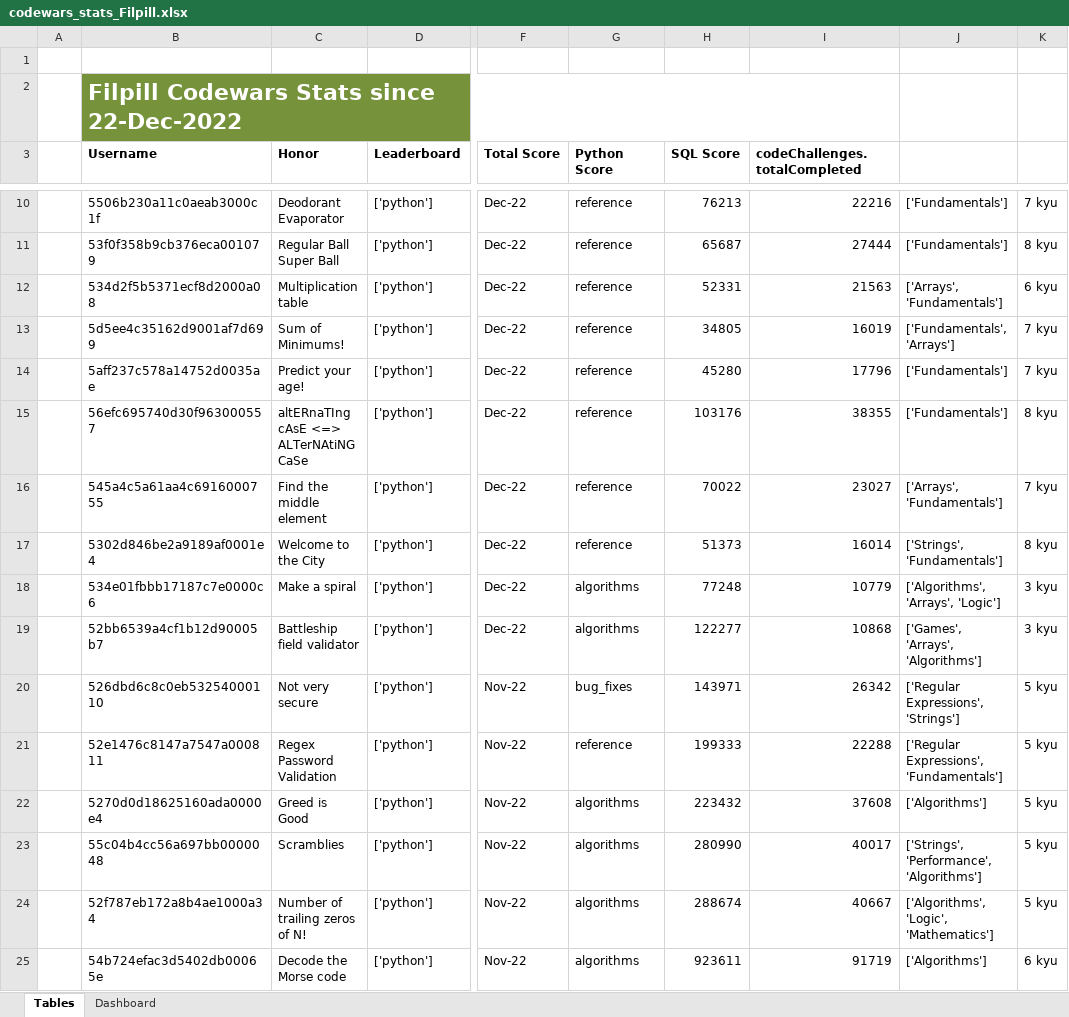
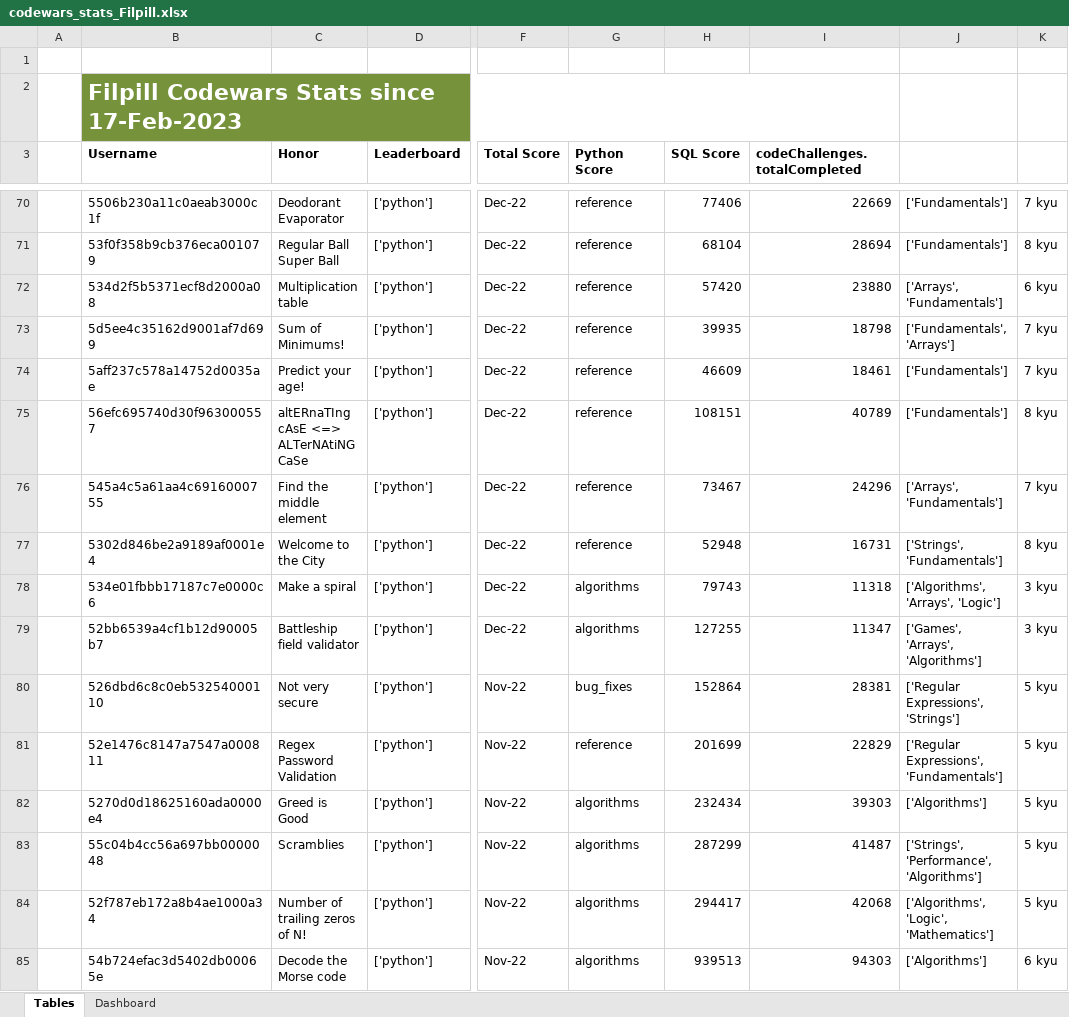
Before and after one commit to Filpill/codewars-stats, an Excel workbook: xlsx_data/codewars_stats_Filpill.xlsx, sheet Tables, drawn as a sheet; only a part is shown, gaps mark what is left out; values as stored, in another font and other column widths than the file's, no borders; conditional formats and table styles not drawn; addresses are those after the commit; the diff covers the shown part only; the diff names each change by its address in the sheet, - before the commit and + after, or states it on an @@ line.

```diff
--- a/xlsx_data/codewars_stats_Filpill.xlsx (sheet Tables)
+++ b/xlsx_data/codewars_stats_Filpill.xlsx (sheet Tables)
-B2 (Username): Filpill Codewars Stats since 22-Dec-2022
+B2 (Username): Filpill Codewars Stats since 17-Feb-2023
-H70 (SQL Score): 76213
+H70 (SQL Score): 77406
-I70 (codeChallenges.totalCompleted): 22216
+I70 (codeChallenges.totalCompleted): 22669
-H71 (SQL Score): 65687
+H71 (SQL Score): 68104
-I71 (codeChallenges.totalCompleted): 27444
+I71 (codeChallenges.totalCompleted): 28694
-H72 (SQL Score): 52331
+H72 (SQL Score): 57420
-I72 (codeChallenges.totalCompleted): 21563
+I72 (codeChallenges.totalCompleted): 23880
-H73 (SQL Score): 34805
+H73 (SQL Score): 39935
-I73 (codeChallenges.totalCompleted): 16019
+I73 (codeChallenges.totalCompleted): 18798
-H74 (SQL Score): 45280
+H74 (SQL Score): 46609
-I74 (codeChallenges.totalCompleted): 17796
+I74 (codeChallenges.totalCompleted): 18461
-H75 (SQL Score): 103176
+H75 (SQL Score): 108151
-I75 (codeChallenges.totalCompleted): 38355
+I75 (codeChallenges.totalCompleted): 40789
-H76 (SQL Score): 70022
+H76 (SQL Score): 73467
-I76 (codeChallenges.totalCompleted): 23027
+I76 (codeChallenges.totalCompleted): 24296
-H77 (SQL Score): 51373
+H77 (SQL Score): 52948
-I77 (codeChallenges.totalCompleted): 16014
+I77 (codeChallenges.totalCompleted): 16731
-H78 (SQL Score): 77248
+H78 (SQL Score): 79743
-I78 (codeChallenges.totalCompleted): 10779
+I78 (codeChallenges.totalCompleted): 11318
-H79 (SQL Score): 122277
+H79 (SQL Score): 127255
-I79 (codeChallenges.totalCompleted): 10868
+I79 (codeChallenges.totalCompleted): 11347
-H80 (SQL Score): 143971
+H80 (SQL Score): 152864
-I80 (codeChallenges.totalCompleted): 26342
+I80 (codeChallenges.totalCompleted): 28381
-H81 (SQL Score): 199333
+H81 (SQL Score): 201699
-I81 (codeChallenges.totalCompleted): 22288
+I81 (codeChallenges.totalCompleted): 22829
-H82 (SQL Score): 223432
+H82 (SQL Score): 232434
-I82 (codeChallenges.totalCompleted): 37608
+I82 (codeChallenges.totalCompleted): 39303
-H83 (SQL Score): 280990
+H83 (SQL Score): 287299
-I83 (codeChallenges.totalCompleted): 40017
+I83 (codeChallenges.totalCompleted): 41487
-H84 (SQL Score): 288674
+H84 (SQL Score): 294417
-I84 (codeChallenges.totalCompleted): 40667
+I84 (codeChallenges.totalCompleted): 42068
-H85 (SQL Score): 923611
+H85 (SQL Score): 939513
-I85 (codeChallenges.totalCompleted): 91719
+I85 (codeChallenges.totalCompleted): 94303
```
Also changed, not shown: 60 added rows and 677 edited cells elsewhere in this sheet, charts or pictures, 15 other files.
